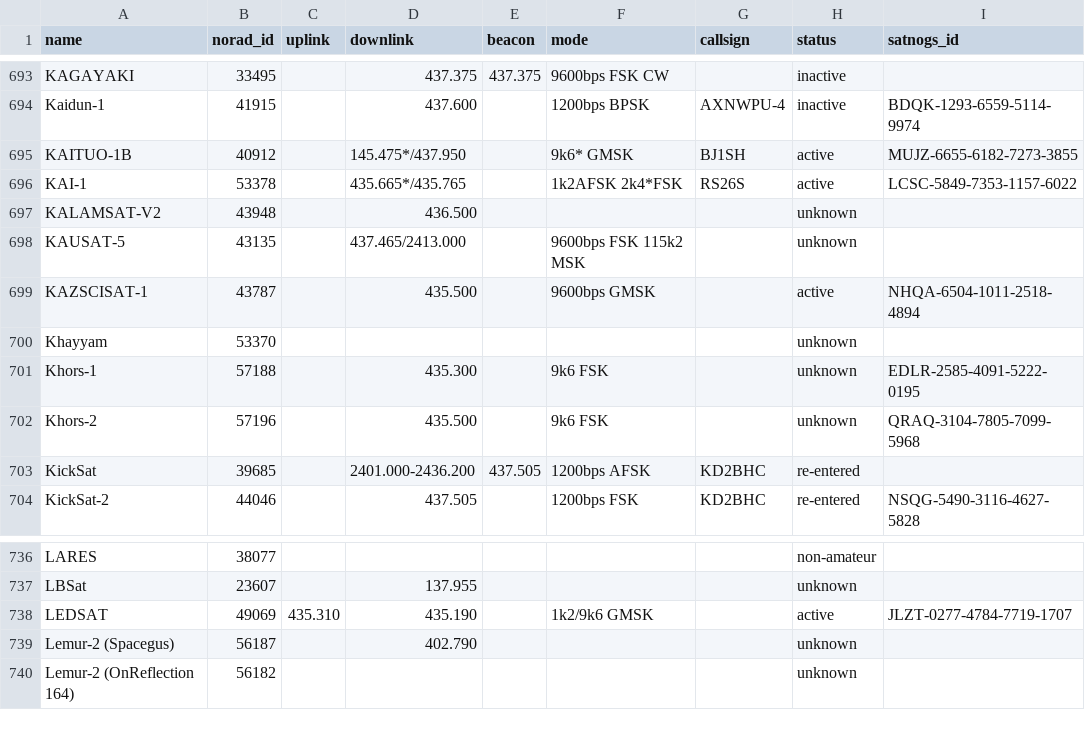
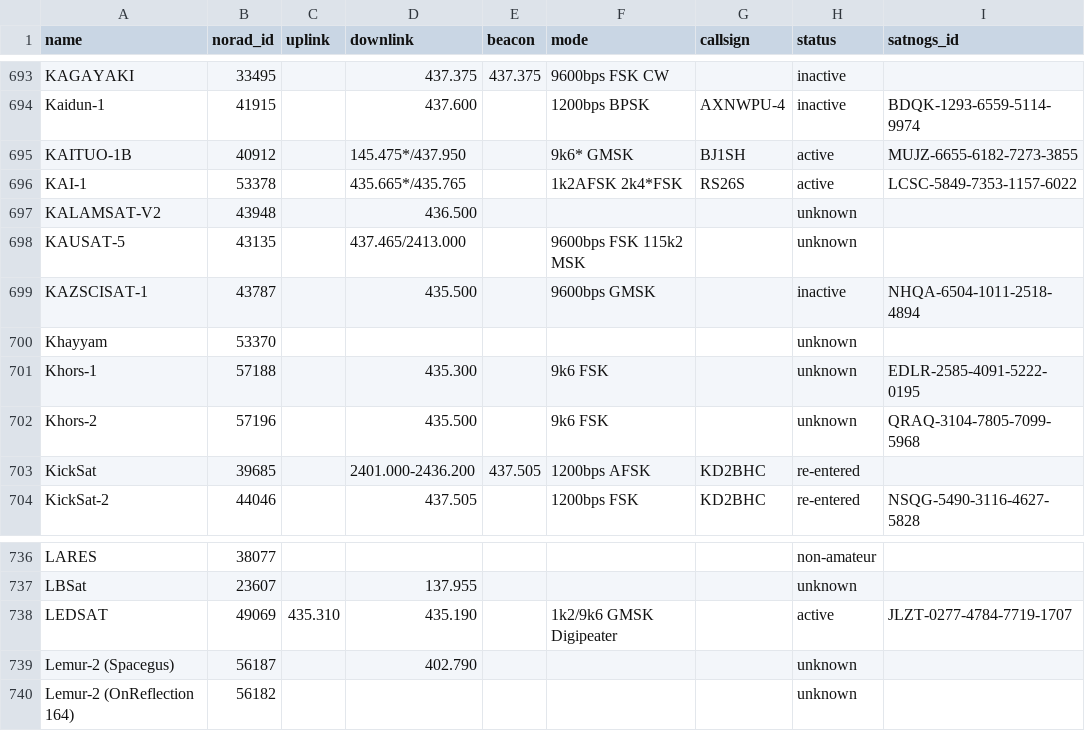
Before and after one commit to maruko8k/amateur-satellite-database, a CSV file: data/amsat-all-frequencies.csv, drawn as a sheet; only a part is shown, gaps mark what is left out.

```diff
--- a/data/amsat-all-frequencies.csv
+++ b/data/amsat-all-frequencies.csv
@@ -698,3 +698,3 @@ KALAMSAT-V2,43948,,436.500,,,,unknown,
 KAUSAT-5,43135,,437.465/2413.000,,9600bps FSK 115k2 MSK,,unknown,
-KAZSCISAT-1,43787,,435.500,,9600bps GMSK,,active,NHQA-6504-1011-2518-4894
+KAZSCISAT-1,43787,,435.500,,9600bps GMSK,,inactive,NHQA-6504-1011-2518-4894
 Khayyam,53370,,,,,,unknown,
@@ -737,3 +737,3 @@ LARES,38077,,,,,,non-amateur,
 LBSat,23607,,137.955,,,,unknown,
-LEDSAT,49069,435.310,435.190,,1k2/9k6 GMSK,,active,JLZT-0277-4784-7719-1707
+LEDSAT,49069,435.310,435.190,,1k2/9k6 GMSK Digipeater,,active,JLZT-0277-4784-7719-1707
 Lemur-2 (Spacegus),56187,,402.790,,,,unknown,
```
Also changed, not shown: data/amsat-active-frequencies.csv, 2 other files.
